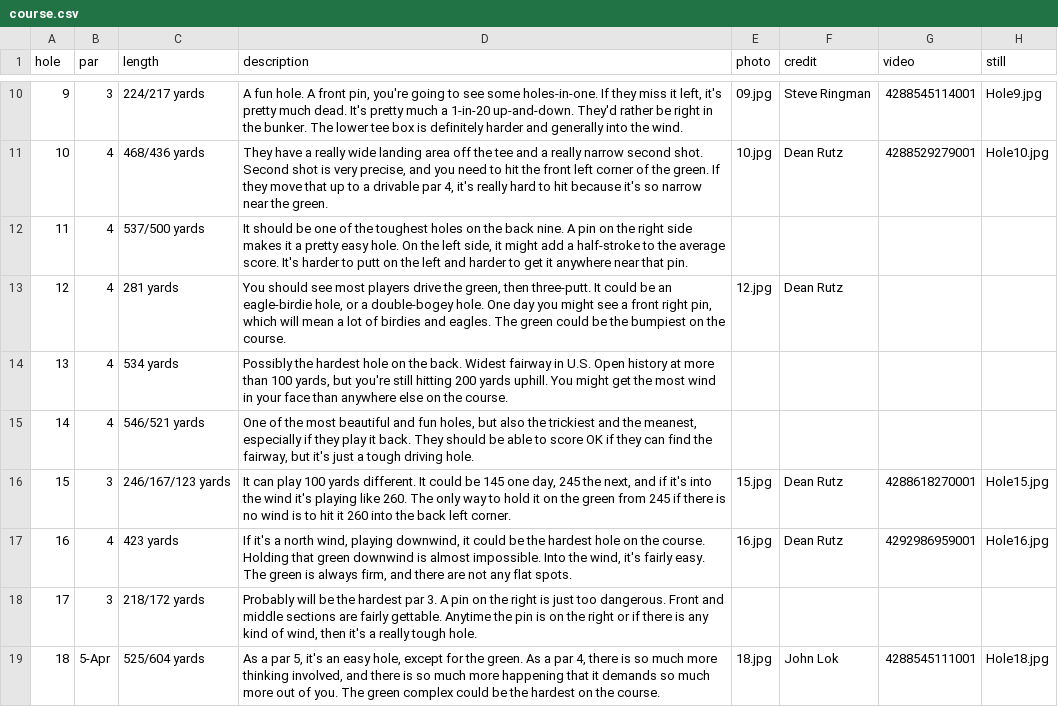
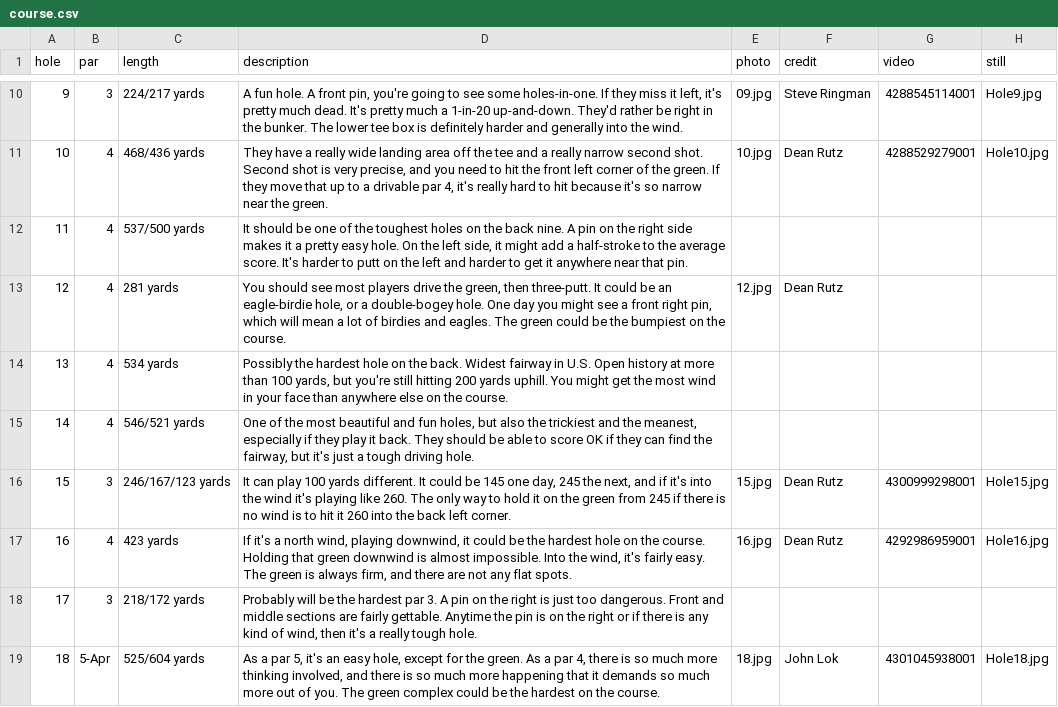
Before and after one commit to seattletimes/us-open-course, a CSV file: data/course.csv, drawn as a sheet; only a part is shown, gaps mark what is left out.

Commit message:
Fixed video IDs

```diff
--- a/data/course.csv
+++ b/data/course.csv
@@ -15,5 +15,5 @@ hole,par,length,description,photo,credit,video,still
 14,4,546/521 yards,"One of the most beautiful and fun holes, but also the trickiest and the meanest, especially if they play it back. They should be able to score OK if they can find the fairway, but it's just a tough driving hole.",,,,
-15,3,246/167/123 yards,"It can play 100 yards different. It could be 145 one day, 245 the next, and if it's into the wind it's playing like 260. The only way to hold it on the green from 245 if there is no wind is to hit it 260 into the back left corner. ",15.jpg,Dean Rutz,4288618270001,Hole15.jpg
+15,3,246/167/123 yards,"It can play 100 yards different. It could be 145 one day, 245 the next, and if it's into the wind it's playing like 260. The only way to hold it on the green from 245 if there is no wind is to hit it 260 into the back left corner. ",15.jpg,Dean Rutz,4300999298001,Hole15.jpg
 16,4,423 yards,"If it's a north wind, playing downwind, it could be the hardest hole on the course. Holding that green downwind is almost impossible. Into the wind, it's fairly easy. The green is always firm, and there are not any flat spots.",16.jpg,Dean Rutz,4292986959001,Hole16.jpg
 17,3,218/172 yards,"Probably will be the hardest par 3. A pin on the right is just too dangerous. Front and middle sections are fairly gettable. Anytime the pin is on the right or if there is any kind of wind, then it's a really tough hole. ",,,,
-18,5-Apr,525/604 yards,"As a par 5, it's an easy hole, except for the green. As a par 4, there is so much more thinking involved, and there is so much more happening that it demands so much more out of you. The green complex could be the hardest on the course.",18.jpg,John Lok,4288545111001,Hole18.jpg
+18,5-Apr,525/604 yards,"As a par 5, it's an easy hole, except for the green. As a par 4, there is so much more thinking involved, and there is so much more happening that it demands so much more out of you. The green complex could be the hardest on the course.",18.jpg,John Lok,4301045938001,Hole18.jpg
```
